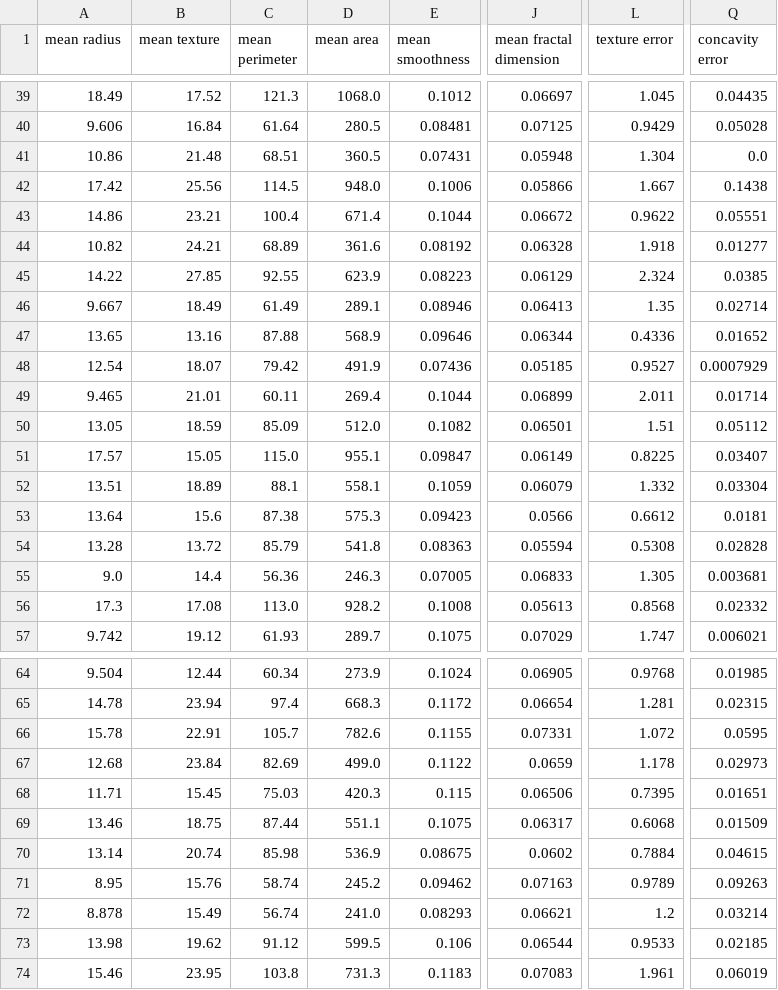
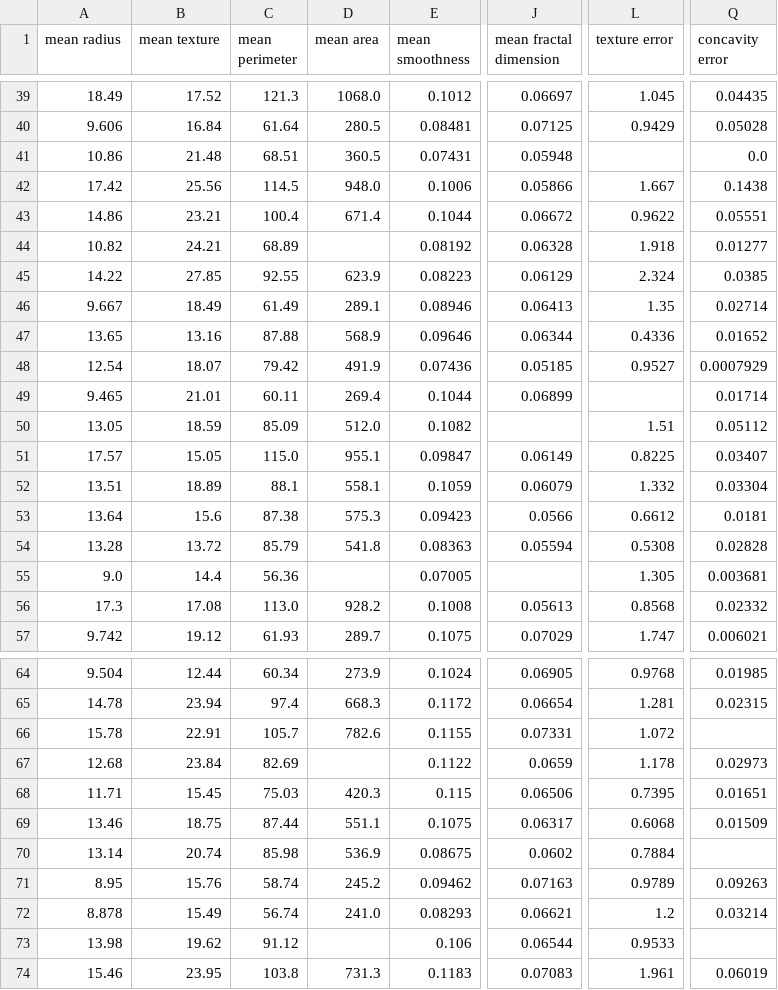
Before and after one commit to parsafarshadfar/eda_webapp, a CSV file: Examples/Data/BreastCancer_TestData.csv, drawn as a sheet; only a part is shown, gaps mark what is left out; the diff covers the shown part only; the diff names each change by its address in the sheet, - before the commit and + after, or states it on an @@ line.

```diff
--- a/Examples/Data/BreastCancer_TestData.csv
+++ b/Examples/Data/BreastCancer_TestData.csv
-L41 (texture error): 1.304
+L41 (texture error): (empty)
-D44 (mean area): 361.6
+D44 (mean area): (empty)
-L49 (texture error): 2.011
+L49 (texture error): (empty)
-J50 (mean fractal dimension): 0.06501
+J50 (mean fractal dimension): (empty)
-D55 (mean area): 246.3
+D55 (mean area): (empty)
-J55 (mean fractal dimension): 0.06833
+J55 (mean fractal dimension): (empty)
-Q66 (concavity error): 0.0595
+Q66 (concavity error): (empty)
-D67 (mean area): 499.0
+D67 (mean area): (empty)
-Q70 (concavity error): 0.04615
+Q70 (concavity error): (empty)
-D73 (mean area): 599.5
+D73 (mean area): (empty)
-Q73 (concavity error): 0.02185
+Q73 (concavity error): (empty)
```
Also changed, not shown: 15 edited cells elsewhere in this file, Examples/Data/BreastCancer_TrainData.csv, Examples/Data/HousingData_OHE_TestData.csv, 6 other files.
